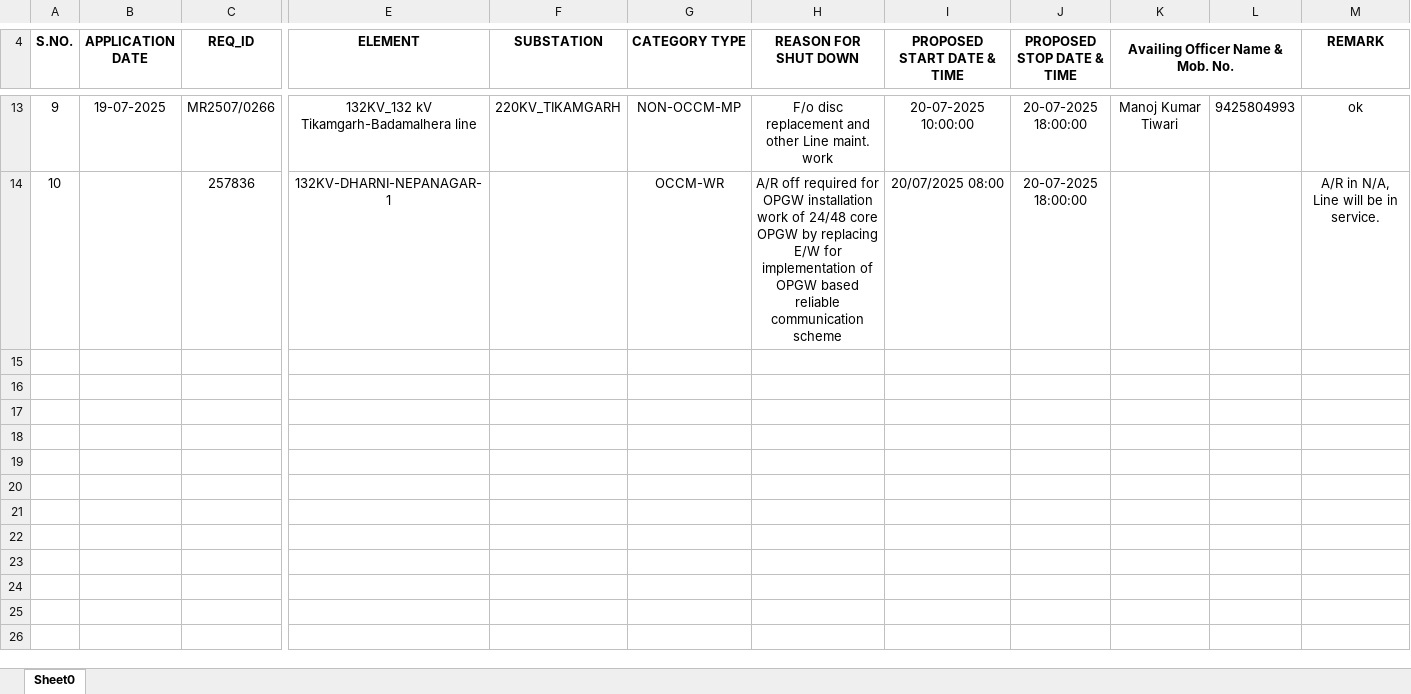
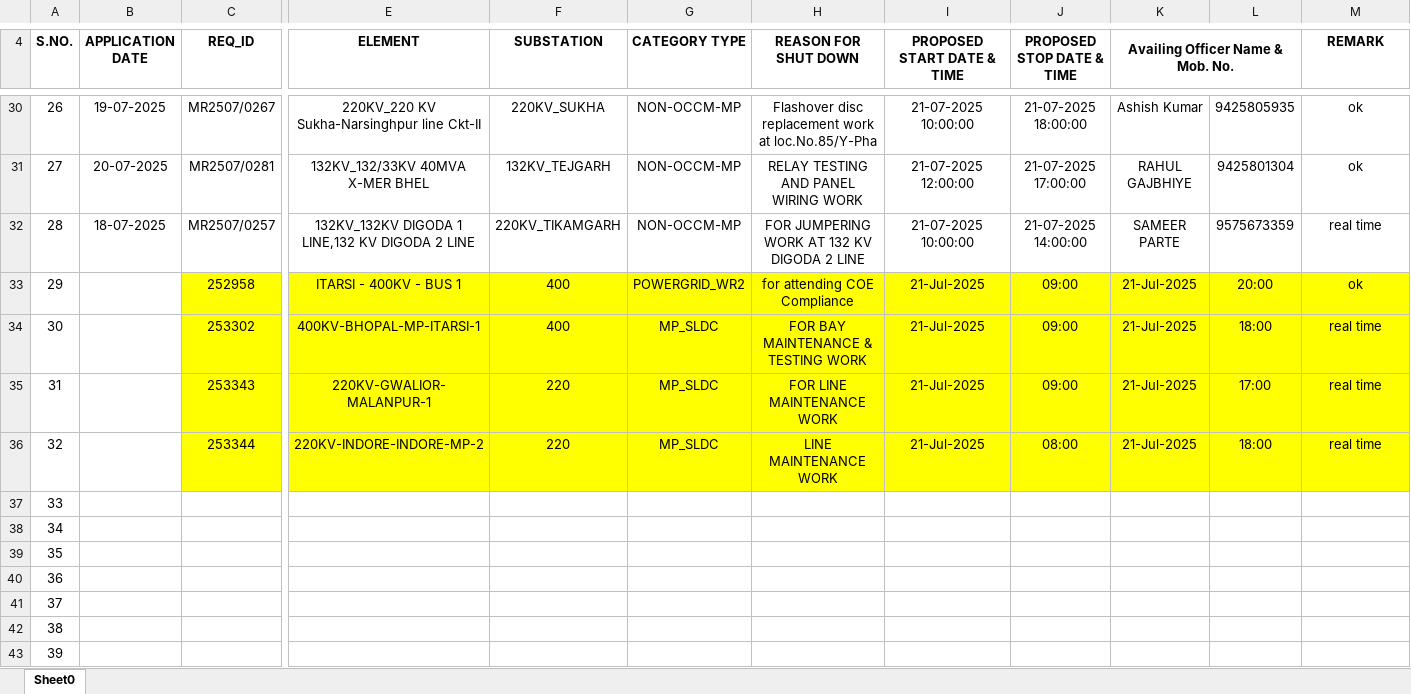
Before and after one commit to SLDCMP/shutdown, an Excel workbook: 1.xlsx, sheet Sheet0, drawn as a sheet; only a part is shown, gaps mark what is left out; values as stored, in another font and other column widths than the file's, no borders; charts and pictures not drawn; addresses are those after the commit; rows hold the shown columns only; the diff covers the shown part only; the diff names each change by its address in the sheet, - before the commit and + after, or states it on an @@ line.

```diff
--- a/1.xlsx (sheet Sheet0)
+++ b/1.xlsx (sheet Sheet0)
@@ column A (S.NO.) renumbered between rows 6 and 37 @@
-C30 (REQ_ID): MR2507/0266
+C30 (REQ_ID): MR2507/0267
-E30 (ELEMENT): 132KV_132 kV Tikamgarh-Badamalhera line
+E30 (ELEMENT): 220KV_220 KV Sukha-Narsinghpur line Ckt-II
-F30 (SUBSTATION): 220KV_TIKAMGARH
+F30 (SUBSTATION): 220KV_SUKHA
-H30 (REASON FOR SHUT DOWN): F/o disc replacement and other Line maint. work
+H30 (REASON FOR SHUT DOWN): Flashover disc replacement work at loc.No.85/Y-Pha
-I30 (PROPOSED START DATE & TIME): 20-07-2025 10:00:00
+I30 (PROPOSED START DATE & TIME): 21-07-2025 10:00:00
-J30 (PROPOSED STOP DATE & TIME): 20-07-2025 18:00:00
+J30 (PROPOSED STOP DATE & TIME): 21-07-2025 18:00:00
-K30 (Availing Officer Name & Mob. No.): Manoj Kumar Tiwari
+K30 (Availing Officer Name & Mob. No.): Ashish Kumar
-L30: 9425804993
+L30: 9425805935
+row 31: 27 | 20-07-2025 | MR2507/0281 | 132KV_132/33KV 40MVA X-MER BHEL | 132KV_TEJGARH | NON-OCCM-MP | RELAY TESTING AND PANEL WIRING WORK | 21-07-2025 12:00:00 | 21-07-2025 17:00:00 | RAHUL GAJBHIYE | 9425801304 | ok
+row 32: 28 | 18-07-2025 | MR2507/0257 | 132KV_132KV DIGODA 1 LINE,132 KV DIGODA 2 LINE | 220KV_TIKAMGARH | NON-OCCM-MP | FOR JUMPERING WORK AT 132 KV DIGODA 2 LINE | 21-07-2025 10:00:00 | 21-07-2025 14:00:00 | SAMEER PARTE | 9575673359 | real time
+row 33: 29 |  | 252958 | ITARSI - 400KV - BUS 1 | 400 | POWERGRID_WR2 | for attending COE Compliance | 21-Jul-2025 | 09:00 | 21-Jul-2025 | 20:00 | ok
+row 34: 30 |  | 253302 | 400KV-BHOPAL-MP-ITARSI-1 | 400 | MP_SLDC | FOR BAY MAINTENANCE & TESTING WORK | 21-Jul-2025 | 09:00 | 21-Jul-2025 | 18:00 | real time
+row 35: 31 |  | 253343 | 220KV-GWALIOR-MALANPUR-1 | 220 | MP_SLDC | FOR LINE MAINTENANCE WORK | 21-Jul-2025 | 09:00 | 21-Jul-2025 | 17:00 | real time
+row 36: 32 |  | 253344 | 220KV-INDORE-INDORE-MP-2 | 220 | MP_SLDC | LINE MAINTENANCE WORK | 21-Jul-2025 | 08:00 | 21-Jul-2025 | 18:00 | real time
-C37 (REQ_ID): 257836
+C37 (REQ_ID): (empty)
-E37 (ELEMENT): 132KV-DHARNI-NEPANAGAR-1
+E37 (ELEMENT): (empty)
-G37 (CATEGORY TYPE): OCCM-WR
+G37 (CATEGORY TYPE): (empty)
-H37 (REASON FOR SHUT DOWN): A/R off required for OPGW installation work of 24/48 core OPGW by replacing E/W for implementation of OPGW based reliable communication scheme
+H37 (REASON FOR SHUT DOWN): (empty)
-I37 (PROPOSED START DATE & TIME): 20/07/2025 08:00
+I37 (PROPOSED START DATE & TIME): (empty)
-J37 (PROPOSED STOP DATE & TIME): 20-07-2025 18:00:00
+J37 (PROPOSED STOP DATE & TIME): (empty)
-M37 (REMARK): A/R in N/A, Line will be in service.
+M37 (REMARK): (empty)
+row 38: 34
+row 39: 35
+row 40: 36
+row 41: 37
+row 42: 38
+row 43: 39
```
Also changed, not shown: 22 added rows, 5 removed rows and 3 edited cells elsewhere in this sheet, charts or pictures.
